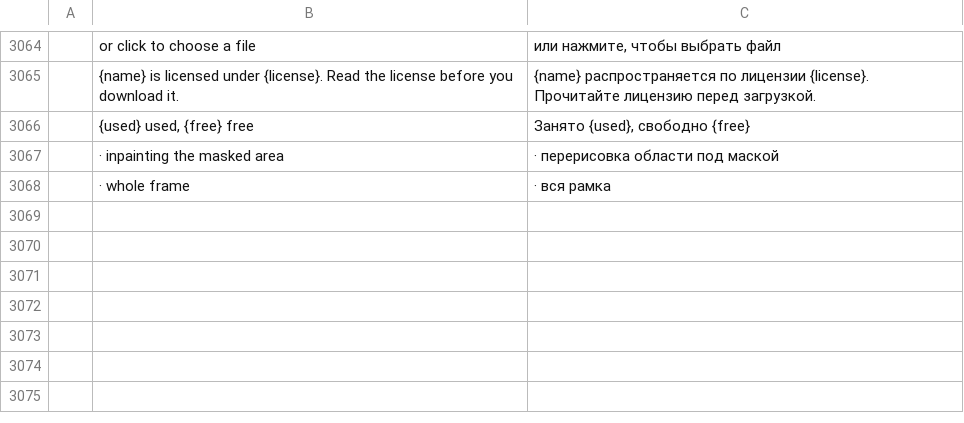
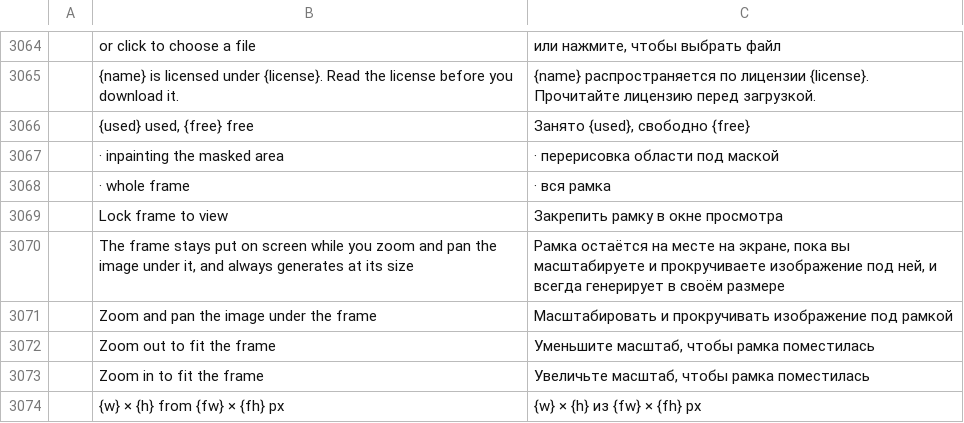
Before and after one commit to cforcalvin/photoka, a TSV file: crates/ui-egui/src/i18n/ru.tsv, drawn as a sheet; only a part is shown, gaps mark what is left out; the diff names each change by its address in the sheet, - before the commit and + after, or states it on an @@ line.

```diff
--- a/crates/ui-egui/src/i18n/ru.tsv
+++ b/crates/ui-egui/src/i18n/ru.tsv
+row 3069:  | Lock frame to view | Закрепить рамку в окне просмотра
+row 3070:  | The frame stays put on screen while you zoom and pan the image under it, and always generates at its size | Рамка остаётся на месте на экране, пока вы масштабируете и прокручиваете изображение под ней, и всегда генерирует в своём размере
+row 3071:  | Zoom and pan the image under the frame | Масштабировать и прокручивать изображение под рамкой
+row 3072:  | Zoom out to fit the frame | Уменьшите масштаб, чтобы рамка поместилась
+row 3073:  | Zoom in to fit the frame | Увеличьте масштаб, чтобы рамка поместилась
+row 3074:  | {w} × {h} from {fw} × {fh} px | {w} × {h} из {fw} × {fh} px
```
Also changed, not shown: crates/ui-egui/src/i18n/el.tsv, crates/ui-egui/src/i18n/ja.tsv, 57 other files.
